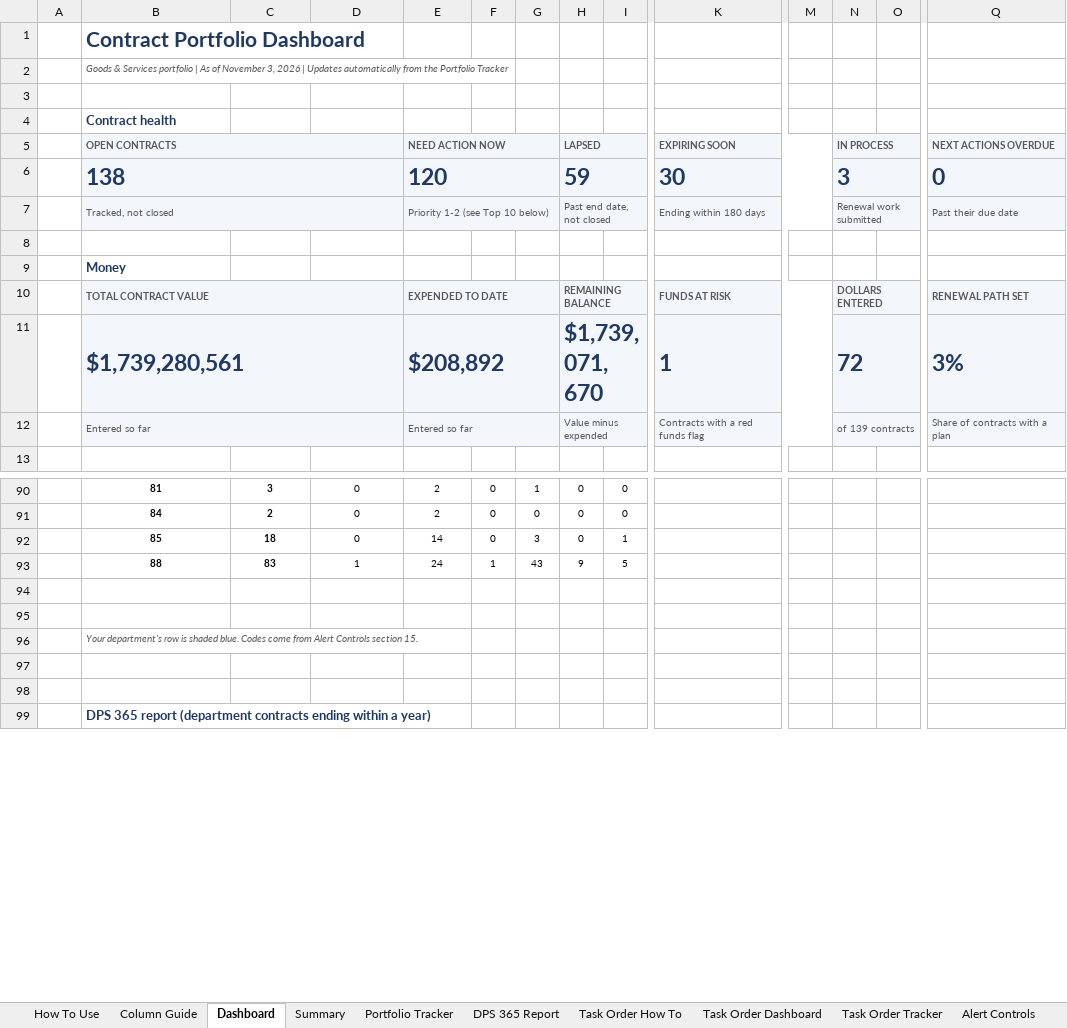
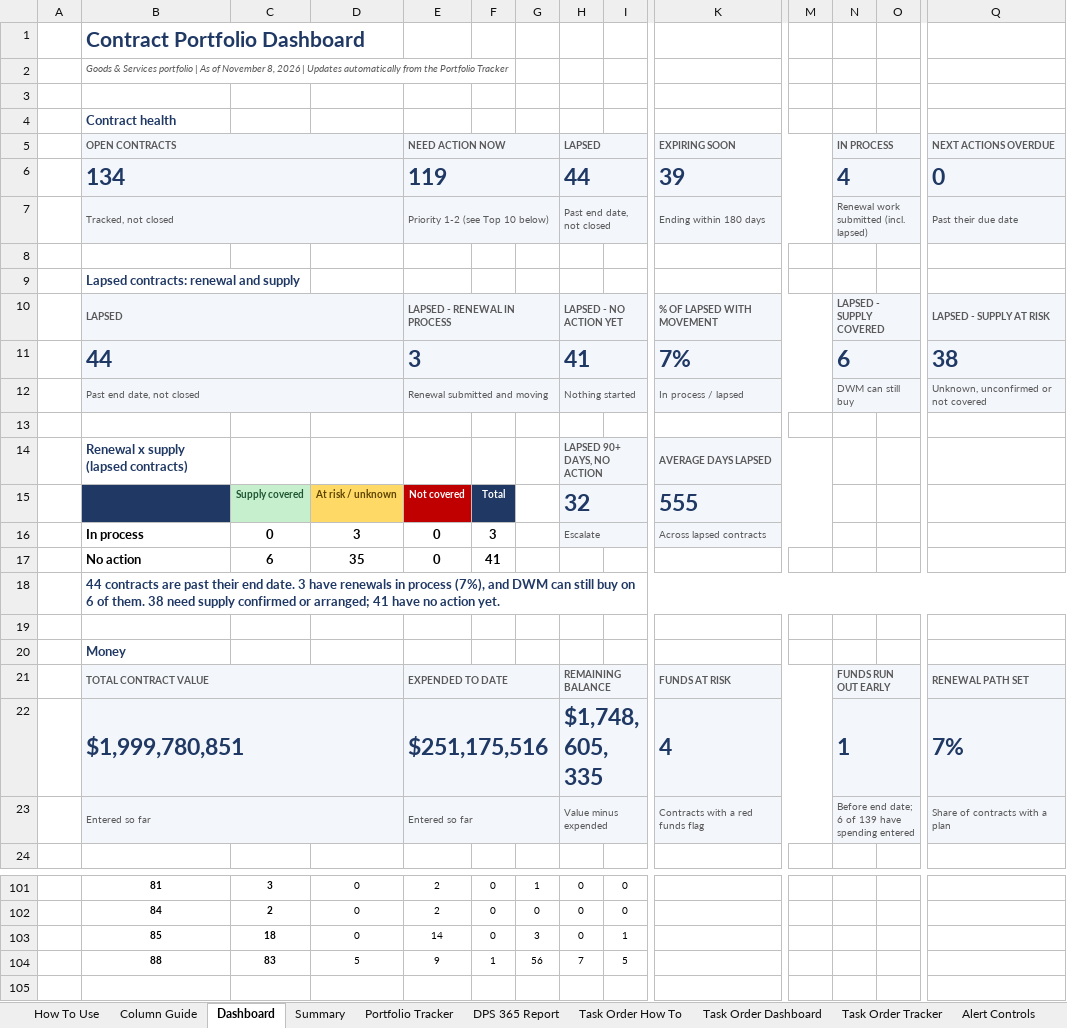
Before and after one commit to jhkirby2001-collab/Procurement-ai-tools, an Excel workbook: trackers/outputs/Contract_Tracker_2026_JHK3.xlsx, sheet Dashboard, drawn as a sheet; only a part is shown, gaps mark what is left out; the shorter side is filled out with more unchanged rows; values as stored, in another font and other column widths than the file's, no borders; charts and pictures and conditional formats not drawn; removed rows and columns are numbered as before the commit, all else as after; rows hold the shown columns only; the diff covers the shown part only; the diff names each change by its address in the sheet, - before the commit and + after, or states it on an @@ line.

```diff
--- a/trackers/outputs/Contract_Tracker_2026_JHK3.xlsx (sheet Dashboard)
+++ b/trackers/outputs/Contract_Tracker_2026_JHK3.xlsx (sheet Dashboard)
-B2 (OPEN CONTRACTS): …of November 3, 2026 |…
+B2 (OPEN CONTRACTS): …of November 8, 2026 |…
-row 6:  | 138 |  |  | 120 |  |  | 59 |  | 30 |  | 3 |  | 0
+row 6:  | 134 |  |  | 119 |  |  | 44 |  | 39 |  | 4 |  | 0
-N7 (IN PROCESS): Renewal work submitted
+N7 (IN PROCESS): Renewal work submitted (incl. lapsed)
+row 8: (empty)
+row 9:  | Lapsed contracts: renewal and supply
+row 10:  | LAPSED |  |  | LAPSED - RENEWAL IN PROCESS |  |  | LAPSED - NO ACTION YET |  | % OF LAPSED WITH MOVEMENT |  | LAPSED - SUPPLY COVERED |  | LAPSED - SUPPLY AT RISK
+row 11:  | 44 |  |  | 3 |  |  | 41 |  | 7% |  | 6 |  | 38
+row 12:  | Past end date, not closed |  |  | Renewal submitted and moving |  |  | Nothing started |  | In process / lapsed |  | DWM can still buy |  | Unknown, unconfirmed or not covered
+row 13: (empty)
+row 14:  | Renewal x supply (lapsed contracts) |  |  |  |  |  | LAPSED 90+ DAYS, NO ACTION |  | AVERAGE DAYS LAPSED
+row 15:  |  | Supply covered | At risk / unknown | Not covered | Total |  | 32 |  | 555
+row 16:  | In process | 0 | 3 | 0 | 3 |  | Escalate |  | Across lapsed contracts
+row 17:  | No action | 6 | 35 | 0 | 41
+row 18:  | 44 contracts are past their end date. 3 have renewals in process (7%), and DWM can still buy on 6 of them. 38 need supply confirmed or arranged; 41 have no action yet.
-N21 (IN PROCESS): DOLLARS ENTERED
+N21 (IN PROCESS): FUNDS RUN OUT EARLY
-row 11:  | $1,739,280,561 |  |  | $208,892 |  |  | $1,739,071,670 |  | 1 |  | 72 |  | 3%
+row 22:  | $1,999,780,851 |  |  | $251,175,516 |  |  | $1,748,605,335 |  | 4 |  | 1 |  | 7%
-N23 (IN PROCESS): of 139 contracts
+N23 (IN PROCESS): Before end date; 6 of 139 have spending entered
-D104: 1
+D104: 5
-E104 (NEED ACTION NOW): 24
+E104 (NEED ACTION NOW): 9
-G104: 43
+G104: 56
-H104 (LAPSED): 9
+H104 (LAPSED): 7
```
Also changed, not shown: 2 added rows, 2 removed rows and 15 edited cells elsewhere in this sheet, sheet Portfolio Tracker, sheet Column Guide, sheet Data Check, sheet DPS 365 Report, sheet Alert Controls, sheet Summary, 3 more sheets, formulas that keep their value, hidden cells, charts or pictures, 9 other files.
